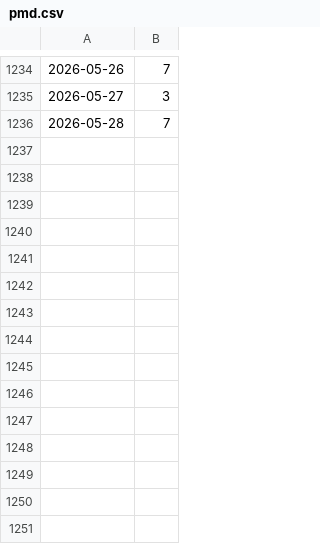
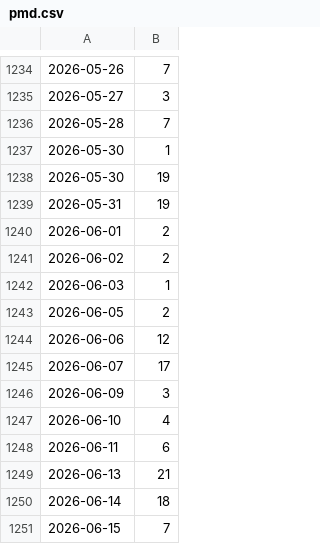
Before and after one commit to kijimad/roam, a CSV file: pmd.csv, drawn as a sheet; only a part is shown, gaps mark what is left out.

```diff
--- a/pmd.csv
+++ b/pmd.csv
@@ -1236 +1236,16 @@
 2026-05-28, 7
+2026-05-30, 1
+2026-05-30, 19
+2026-05-31, 19
+2026-06-01, 2
+2026-06-02, 2
+2026-06-03, 1
+2026-06-05, 2
+2026-06-06, 12
+2026-06-07, 17
+2026-06-09, 3
+2026-06-10, 4
+2026-06-11, 6
+2026-06-13, 21
+2026-06-14, 18
+2026-06-15, 7
```
Also changed, not shown: 24 other files.
